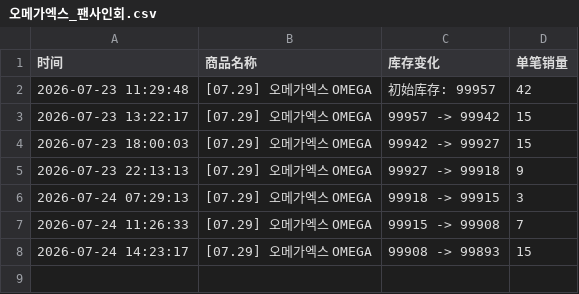
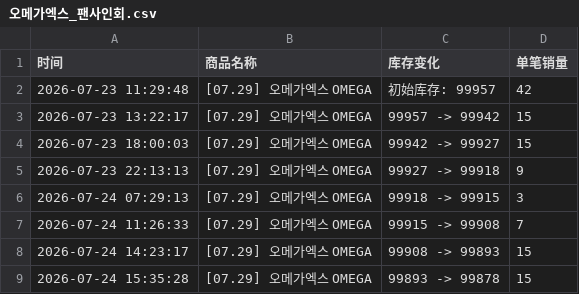
Before and after one commit to Juineii/omegax_nk0724, a CSV file: 오메가엑스_팬사인회.csv, drawn as a sheet.

Commit message:
自动更新库存数据 2026-07-24 15:35:34

```diff
--- a/오메가엑스_팬사인회.csv
+++ b/오메가엑스_팬사인회.csv
@@ -8 +8,2 @@
 2026-07-24 14:23:17,[07.29] 오메가엑스 OMEGA,99908 -> 99893,15
+2026-07-24 15:35:28,[07.29] 오메가엑스 OMEGA,99893 -> 99878,15
```
